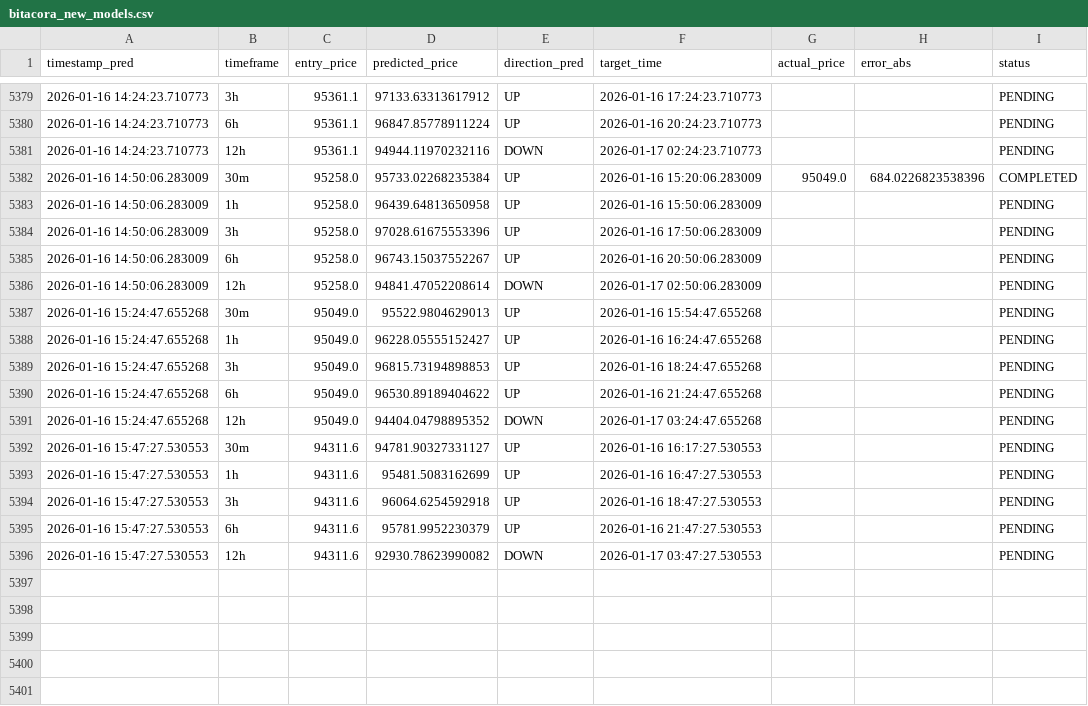
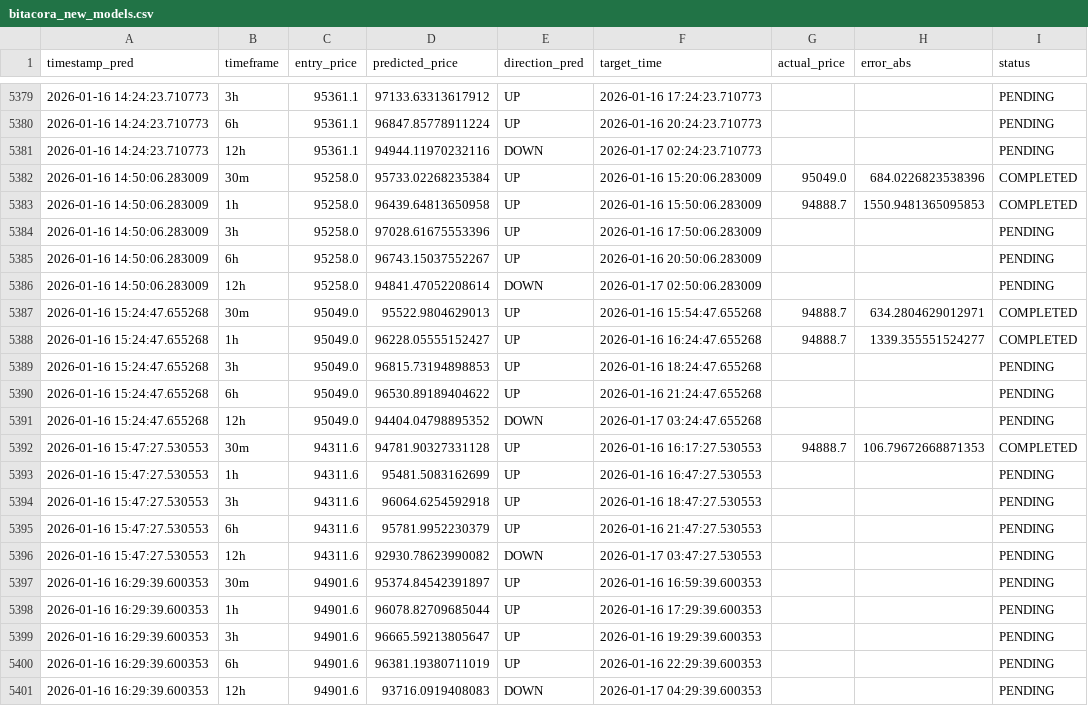
Before and after one commit to marchelo23/btc-live-test-private, a CSV file: bitacora_new_models.csv, drawn as a sheet; only a part is shown, gaps mark what is left out; the diff covers the shown part only.

```diff
--- a/bitacora_new_models.csv
+++ b/bitacora_new_models.csv
@@ -5382,3 +5382,3 @@ timestamp_pred,timeframe,entry_price,predicted_price,direction_pred,target_time,
 2026-01-16 14:50:06.283009,30m,95258.0,95733.02268235384,UP,2026-01-16 15:20:06.283009,95049.0,684.0226823538396,COMPLETED
-2026-01-16 14:50:06.283009,1h,95258.0,96439.64813650958,UP,2026-01-16 15:50:06.283009,,,PENDING
+2026-01-16 14:50:06.283009,1h,95258.0,96439.64813650958,UP,2026-01-16 15:50:06.283009,94888.7,1550.9481365095853,COMPLETED
 2026-01-16 14:50:06.283009,3h,95258.0,97028.61675553396,UP,2026-01-16 17:50:06.283009,,,PENDING
@@ -5386,4 +5386,4 @@ timestamp_pred,timeframe,entry_price,predicted_price,direction_pred,target_time,
 2026-01-16 14:50:06.283009,12h,95258.0,94841.47052208614,DOWN,2026-01-17 02:50:06.283009,,,PENDING
-2026-01-16 15:24:47.655268,30m,95049.0,95522.9804629013,UP,2026-01-16 15:54:47.655268,,,PENDING
-2026-01-16 15:24:47.655268,1h,95049.0,96228.05555152427,UP,2026-01-16 16:24:47.655268,,,PENDING
+2026-01-16 15:24:47.655268,30m,95049.0,95522.9804629013,UP,2026-01-16 15:54:47.655268,94888.7,634.2804629012971,COMPLETED
+2026-01-16 15:24:47.655268,1h,95049.0,96228.05555152427,UP,2026-01-16 16:24:47.655268,94888.7,1339.355551524277,COMPLETED
 2026-01-16 15:24:47.655268,3h,95049.0,96815.73194898853,UP,2026-01-16 18:24:47.655268,,,PENDING
@@ -5391,3 +5391,3 @@ timestamp_pred,timeframe,entry_price,predicted_price,direction_pred,target_time,
 2026-01-16 15:24:47.655268,12h,95049.0,94404.04798895352,DOWN,2026-01-17 03:24:47.655268,,,PENDING
-2026-01-16 15:47:27.530553,30m,94311.6,94781.90327331127,UP,2026-01-16 16:17:27.530553,,,PENDING
+2026-01-16 15:47:27.530553,30m,94311.6,94781.90327331128,UP,2026-01-16 16:17:27.530553,94888.7,106.79672668871353,COMPLETED
 2026-01-16 15:47:27.530553,1h,94311.6,95481.5083162699,UP,2026-01-16 16:47:27.530553,,,PENDING
@@ -5396 +5396,6 @@ timestamp_pred,timeframe,entry_price,predicted_price,direction_pred,target_time,
 2026-01-16 15:47:27.530553,12h,94311.6,92930.78623990082,DOWN,2026-01-17 03:47:27.530553,,,PENDING
+2026-01-16 16:29:39.600353,30m,94901.6,95374.84542391897,UP,2026-01-16 16:59:39.600353,,,PENDING
+2026-01-16 16:29:39.600353,1h,94901.6,96078.82709685044,UP,2026-01-16 17:29:39.600353,,,PENDING
+2026-01-16 16:29:39.600353,3h,94901.6,96665.59213805647,UP,2026-01-16 19:29:39.600353,,,PENDING
+2026-01-16 16:29:39.600353,6h,94901.6,96381.19380711019,UP,2026-01-16 22:29:39.600353,,,PENDING
+2026-01-16 16:29:39.600353,12h,94901.6,93716.0919408083,DOWN,2026-01-17 04:29:39.600353,,,PENDING
```
Also changed, not shown: 6 edited cells elsewhere in this file.
